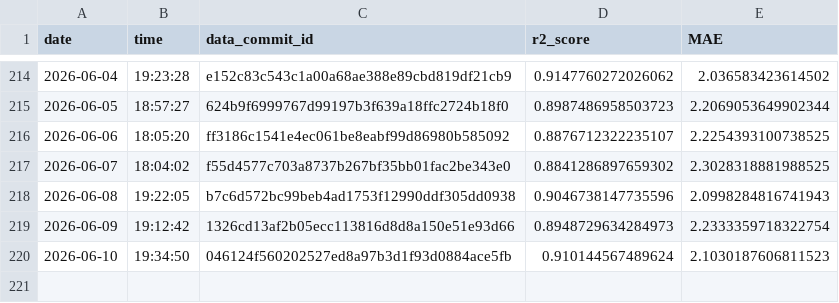
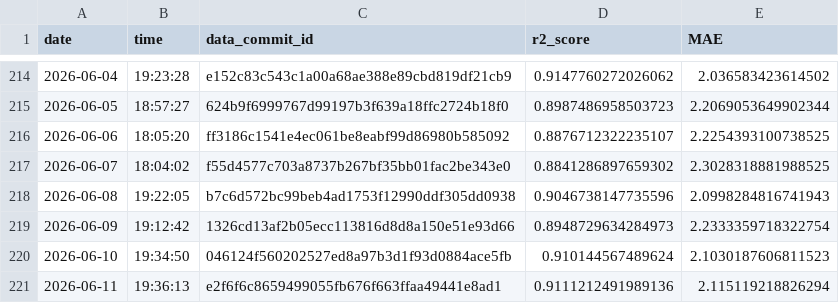
Before and after one commit to Markus-Ehrlich/MLGS, a CSV file: logs/modelTrainingLog.csv, drawn as a sheet; only a part is shown, gaps mark what is left out; the diff names each change by its address in the sheet, - before the commit and + after, or states it on an @@ line.

```diff
--- a/logs/modelTrainingLog.csv
+++ b/logs/modelTrainingLog.csv
+row 221: 2026-06-11 | 19:36:13 | e2f6f6c8659499055fb676f663ffaa49441e8ad1 | 0.9111212491989136 | 2.115119218826294
```
Also changed, not shown: 2 other files.
